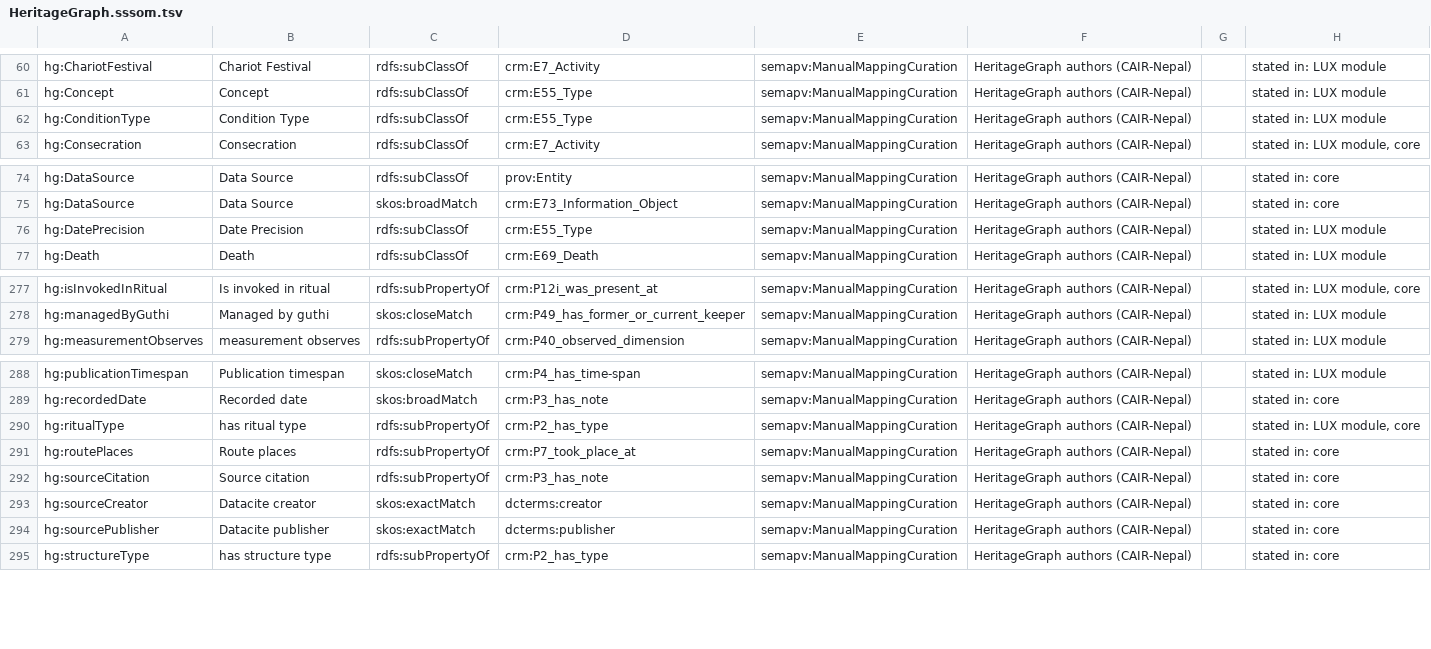
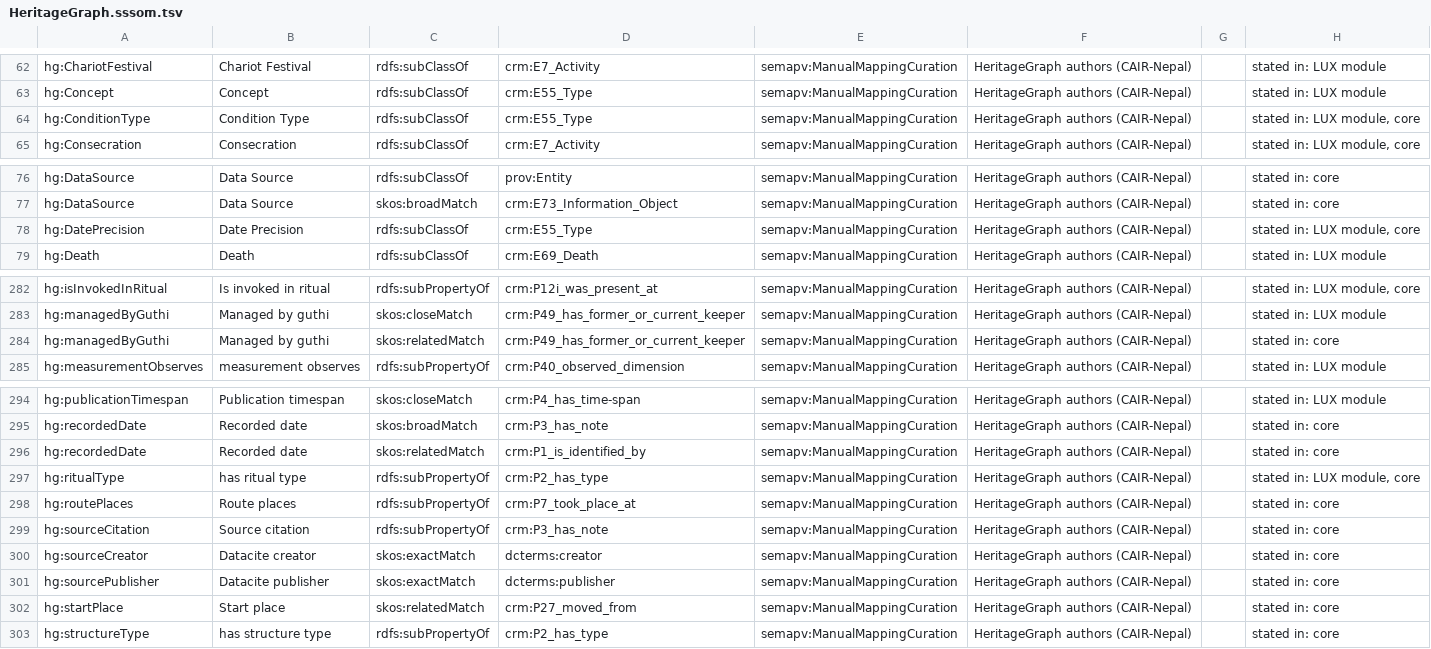
Before and after one commit to CAIRNepal/heritagegraphontology, a TSV file: ontology/mappings/HeritageGraph.sssom.tsv, drawn as a sheet; only a part is shown, gaps mark what is left out; the diff covers the shown part only.

Commit message:
Minor review m1-m10: enumerations are E55 types with distinct values, official CRM inverses, domainIncludes, endowment events are acquisitions, place geometry via P168, related CRM/CRMinf mappings, one normative source route used by the demonstrator, SKOS links to Wikidata, a proposition for each belief

```diff
--- a/ontology/mappings/HeritageGraph.sssom.tsv
+++ b/ontology/mappings/HeritageGraph.sssom.tsv
@@ -61,3 +63,3 @@ hg:ChariotFestival	Chariot Festival	rdfs:subClassOf	crm:E7_Activity	semapv:Manua
 hg:Concept	Concept	rdfs:subClassOf	crm:E55_Type	semapv:ManualMappingCuration	HeritageGraph authors (CAIR-Nepal)		stated in: LUX module
-hg:ConditionType	Condition Type	rdfs:subClassOf	crm:E55_Type	semapv:ManualMappingCuration	HeritageGraph authors (CAIR-Nepal)		stated in: LUX module
+hg:ConditionType	Condition Type	rdfs:subClassOf	crm:E55_Type	semapv:ManualMappingCuration	HeritageGraph authors (CAIR-Nepal)		stated in: LUX module, core
 hg:Consecration	Consecration	rdfs:subClassOf	crm:E7_Activity	semapv:ManualMappingCuration	HeritageGraph authors (CAIR-Nepal)		stated in: LUX module, core
@@ -75,3 +77,3 @@ hg:DataSource	Data Source	rdfs:subClassOf	prov:Entity	semapv:ManualMappingCurati
 hg:DataSource	Data Source	skos:broadMatch	crm:E73_Information_Object	semapv:ManualMappingCuration	HeritageGraph authors (CAIR-Nepal)		stated in: core
-hg:DatePrecision	Date Precision	rdfs:subClassOf	crm:E55_Type	semapv:ManualMappingCuration	HeritageGraph authors (CAIR-Nepal)		stated in: LUX module
+hg:DatePrecision	Date Precision	rdfs:subClassOf	crm:E55_Type	semapv:ManualMappingCuration	HeritageGraph authors (CAIR-Nepal)		stated in: LUX module, core
 hg:Death	Death	rdfs:subClassOf	crm:E69_Death	semapv:ManualMappingCuration	HeritageGraph authors (CAIR-Nepal)		stated in: LUX module
@@ -278,2 +283,3 @@ hg:isInvokedInRitual	Is invoked in ritual	rdfs:subPropertyOf	crm:P12i_was_presen
 hg:managedByGuthi	Managed by guthi	skos:closeMatch	crm:P49_has_former_or_current_keeper	semapv:ManualMappingCuration	HeritageGraph authors (CAIR-Nepal)		stated in: LUX module
+hg:managedByGuthi	Managed by guthi	skos:relatedMatch	crm:P49_has_former_or_current_keeper	semapv:ManualMappingCuration	HeritageGraph authors (CAIR-Nepal)		stated in: core
 hg:measurementObserves	measurement observes	rdfs:subPropertyOf	crm:P40_observed_dimension	semapv:ManualMappingCuration	HeritageGraph authors (CAIR-Nepal)		stated in: LUX module
@@ -289,2 +295,3 @@ hg:publicationTimespan	Publication timespan	skos:closeMatch	crm:P4_has_time-span
 hg:recordedDate	Recorded date	skos:broadMatch	crm:P3_has_note	semapv:ManualMappingCuration	HeritageGraph authors (CAIR-Nepal)		stated in: core
+hg:recordedDate	Recorded date	skos:relatedMatch	crm:P1_is_identified_by	semapv:ManualMappingCuration	HeritageGraph authors (CAIR-Nepal)		stated in: core
 hg:ritualType	has ritual type	rdfs:subPropertyOf	crm:P2_has_type	semapv:ManualMappingCuration	HeritageGraph authors (CAIR-Nepal)		stated in: LUX module, core
@@ -294,2 +301,3 @@ hg:sourceCreator	Datacite creator	skos:exactMatch	dcterms:creator	semapv:ManualM
 hg:sourcePublisher	Datacite publisher	skos:exactMatch	dcterms:publisher	semapv:ManualMappingCuration	HeritageGraph authors (CAIR-Nepal)		stated in: core
+hg:startPlace	Start place	skos:relatedMatch	crm:P27_moved_from	semapv:ManualMappingCuration	HeritageGraph authors (CAIR-Nepal)		stated in: core
 hg:structureType	has structure type	rdfs:subPropertyOf	crm:P2_has_type	semapv:ManualMappingCuration	HeritageGraph authors (CAIR-Nepal)		stated in: core
```
Also changed, not shown: 5 added rows and 8 edited cells elsewhere in this file, 9 other files.
